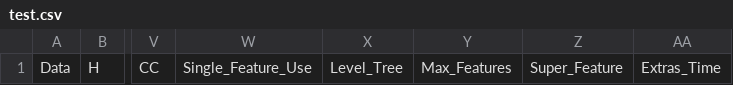
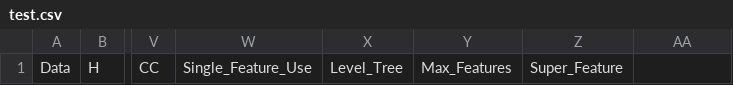
Before and after one commit to brandalston/OBCT, a CSV file: Code/results_files/test.csv, drawn as a sheet; only a part is shown, gaps mark what is left out; the diff names each change by its address in the sheet, - before the commit and + after, or states it on an @@ line.

Commit message:
results_files (updated)

```diff
--- a/Code/results_files/test.csv
+++ b/Code/results_files/test.csv
-AA1: Extras_Time
+AA1: (empty)
```
